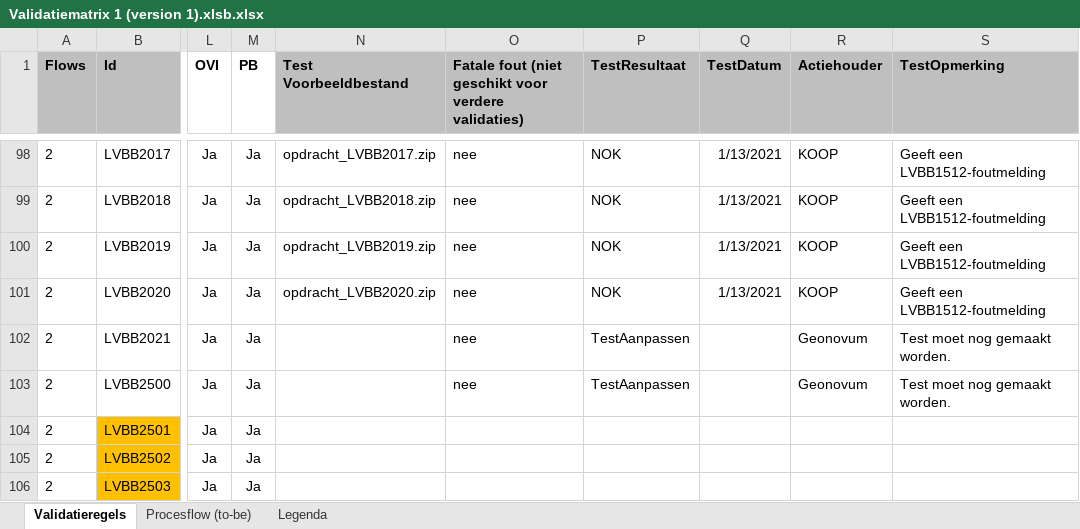
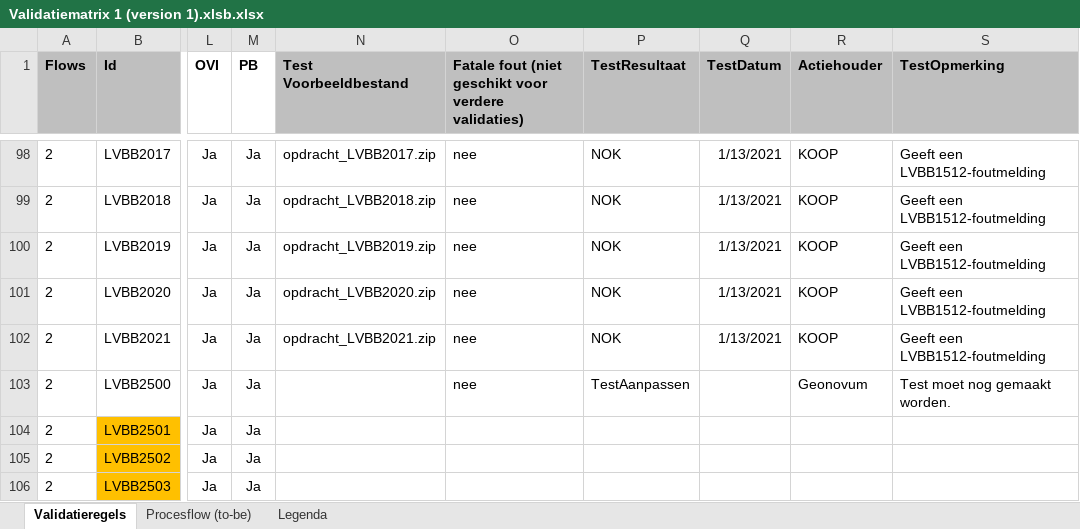
Before and after one commit to Geonovum/xml_validatietestcontent, an Excel workbook: 1.0.4-rc/Validatiematrix 1 (version 1).xlsb.xlsx, sheet Validatieregels, drawn as a sheet; only a part is shown, gaps mark what is left out; values as stored, in another font and other column widths than the file's, no borders; conditional formats not drawn; the diff names each change by its address in the sheet, - before the commit and + after, or states it on an @@ line.

Commit message:
LVBB2500

```diff
--- a/1.0.4-rc/Validatiematrix 1 (version 1).xlsb.xlsx (sheet Validatieregels)
+++ b/1.0.4-rc/Validatiematrix 1 (version 1).xlsb.xlsx (sheet Validatieregels)
-N102 (Test Voorbeeldbestand): (empty)
+N102 (Test Voorbeeldbestand): opdracht_LVBB2021.zip
-P102 (TestResultaat): TestAanpassen
+P102 (TestResultaat): NOK
-Q102 (TestDatum): (empty)
+Q102 (TestDatum): 1/13/2021
-R102 (Actiehouder): Geonovum
+R102 (Actiehouder): KOOP
-S102 (TestOpmerking): Test moet nog gemaakt worden.
+S102 (TestOpmerking): Geeft een LVBB1512-foutmelding
```
Also changed, not shown: 10 other files.
